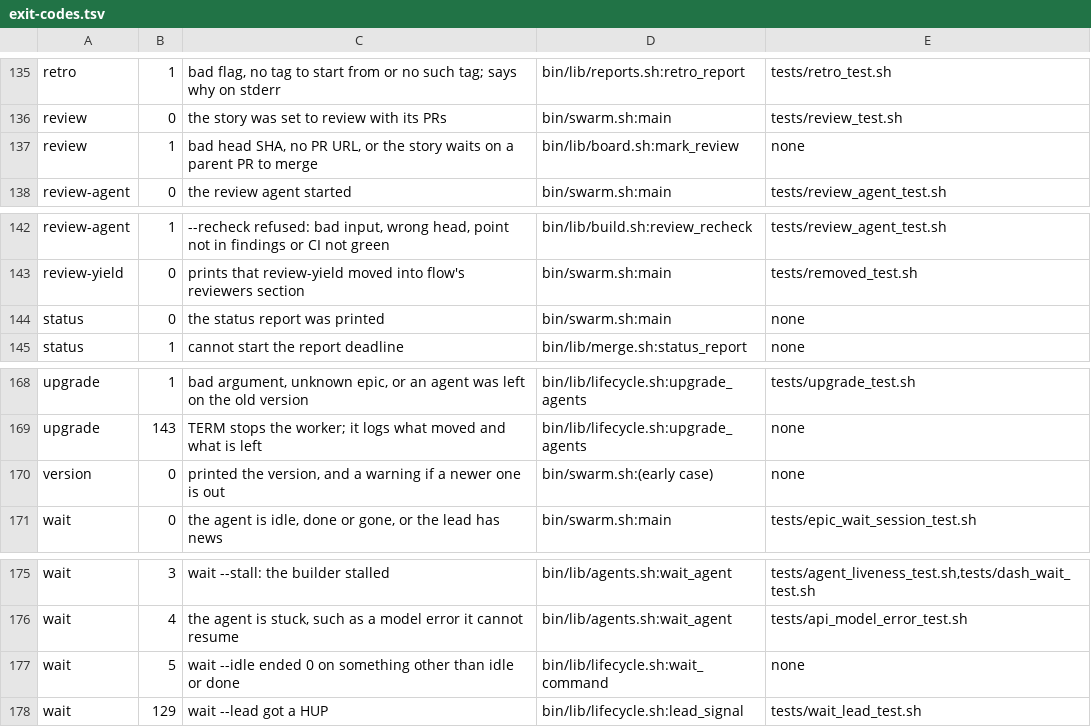
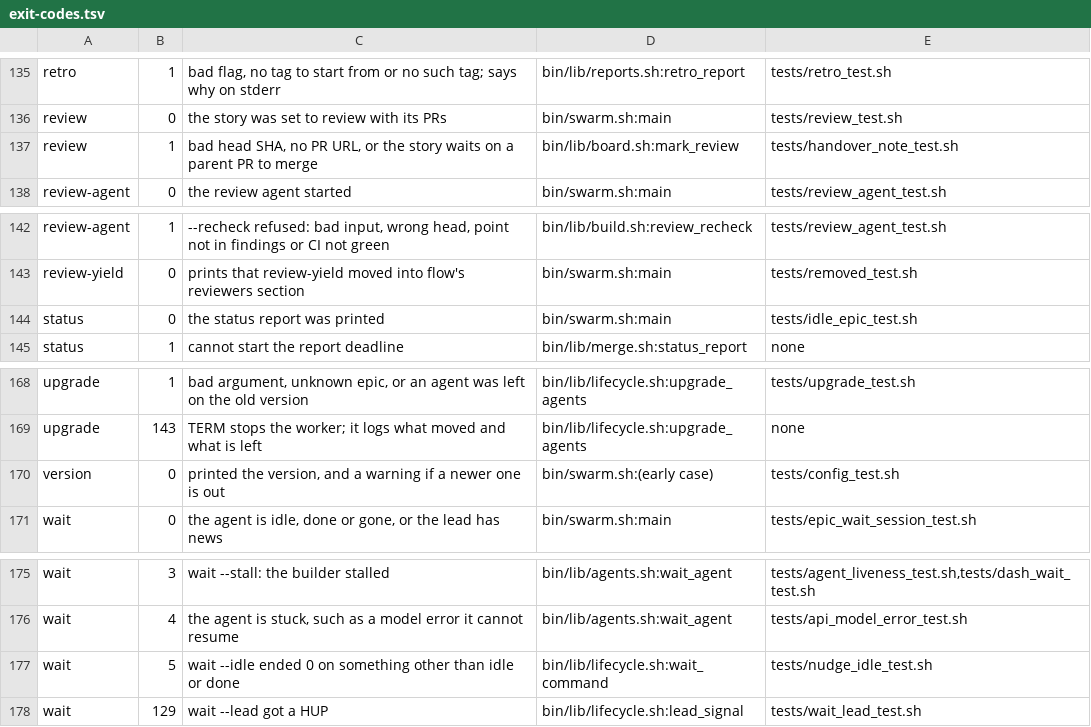
Before and after one commit to redscaresu/swarm-dev, a TSV file: docs/port/exit-codes.tsv, drawn as a sheet; only a part is shown, gaps mark what is left out; the diff covers the shown part only.

```diff
--- a/docs/port/exit-codes.tsv
+++ b/docs/port/exit-codes.tsv
@@ -136,3 +136,3 @@ retro	1	bad flag, no tag to start from or no such tag; says why on stderr	bin/li
 review	0	the story was set to review with its PRs	bin/swarm.sh:main	tests/review_test.sh
-review	1	bad head SHA, no PR URL, or the story waits on a parent PR to merge	bin/lib/board.sh:mark_review	none
+review	1	bad head SHA, no PR URL, or the story waits on a parent PR to merge	bin/lib/board.sh:mark_review	tests/handover_note_test.sh
 review-agent	0	the review agent started	bin/swarm.sh:main	tests/review_agent_test.sh
@@ -143,3 +143,3 @@ review-agent	1	--recheck refused: bad input, wrong head, point not in findings o
 review-yield	0	prints that review-yield moved into flow's reviewers section	bin/swarm.sh:main	tests/removed_test.sh
-status	0	the status report was printed	bin/swarm.sh:main	none
+status	0	the status report was printed	bin/swarm.sh:main	tests/idle_epic_test.sh
 status	1	cannot start the report deadline	bin/lib/merge.sh:status_report	none
@@ -169,3 +169,3 @@ upgrade	1	bad argument, unknown epic, or an agent was left on the old version	bi
 upgrade	143	TERM stops the worker; it logs what moved and what is left	bin/lib/lifecycle.sh:upgrade_agents	none
-version	0	printed the version, and a warning if a newer one is out	bin/swarm.sh:(early case)	none
+version	0	printed the version, and a warning if a newer one is out	bin/swarm.sh:(early case)	tests/config_test.sh
 wait	0	the agent is idle, done or gone, or the lead has news	bin/swarm.sh:main	tests/epic_wait_session_test.sh
@@ -176,3 +176,3 @@ wait	3	wait --stall: the builder stalled	bin/lib/agents.sh:wait_agent	tests/agen
 wait	4	the agent is stuck, such as a model error it cannot resume	bin/lib/agents.sh:wait_agent	tests/api_model_error_test.sh
-wait	5	wait --idle ended 0 on something other than idle or done	bin/lib/lifecycle.sh:wait_command	none
+wait	5	wait --idle ended 0 on something other than idle or done	bin/lib/lifecycle.sh:wait_command	tests/nudge_idle_test.sh
 wait	129	wait --lead got a HUP	bin/lib/lifecycle.sh:lead_signal	tests/wait_lead_test.sh
```
Also changed, not shown: 7 edited cells elsewhere in this file.
